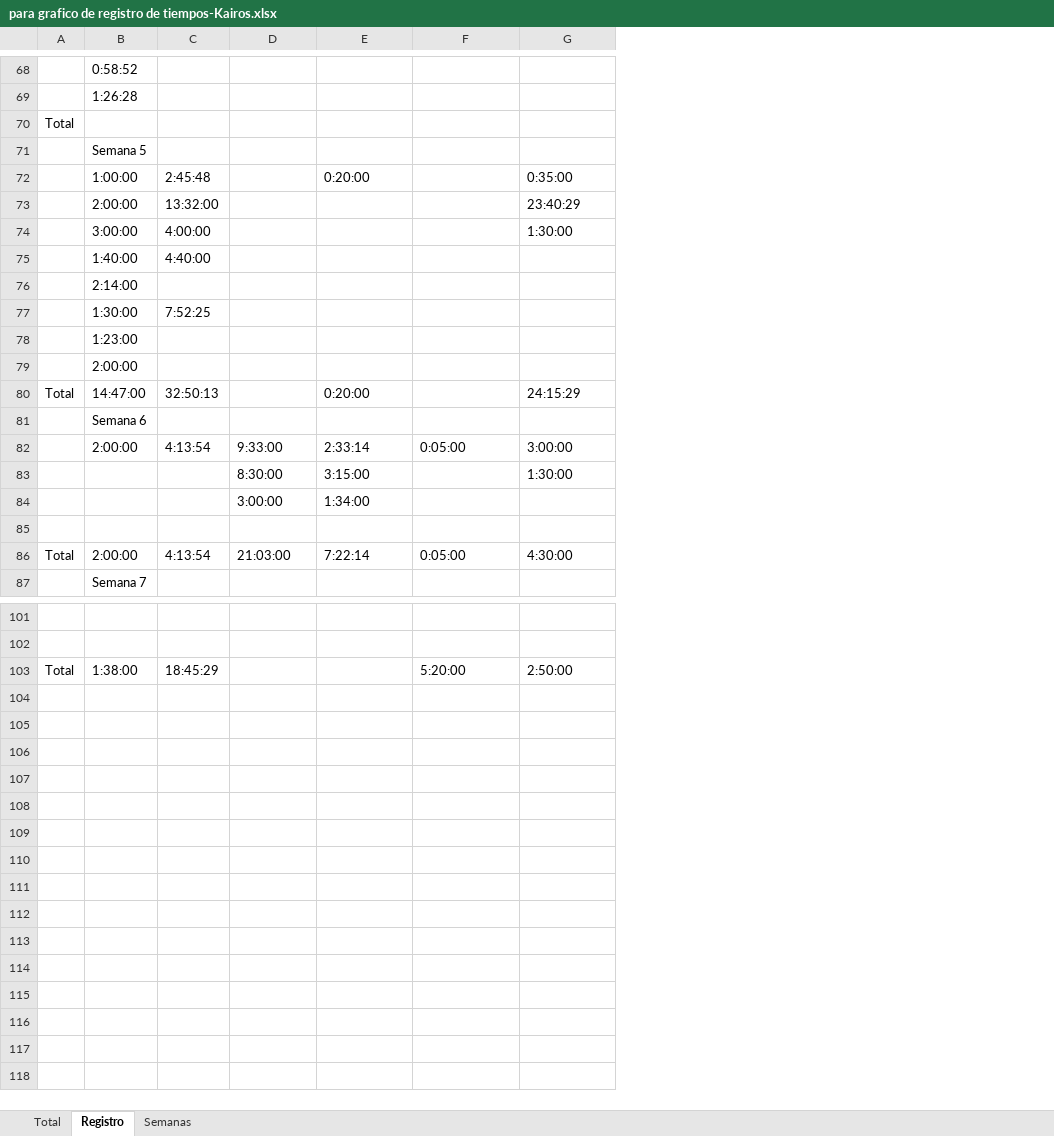
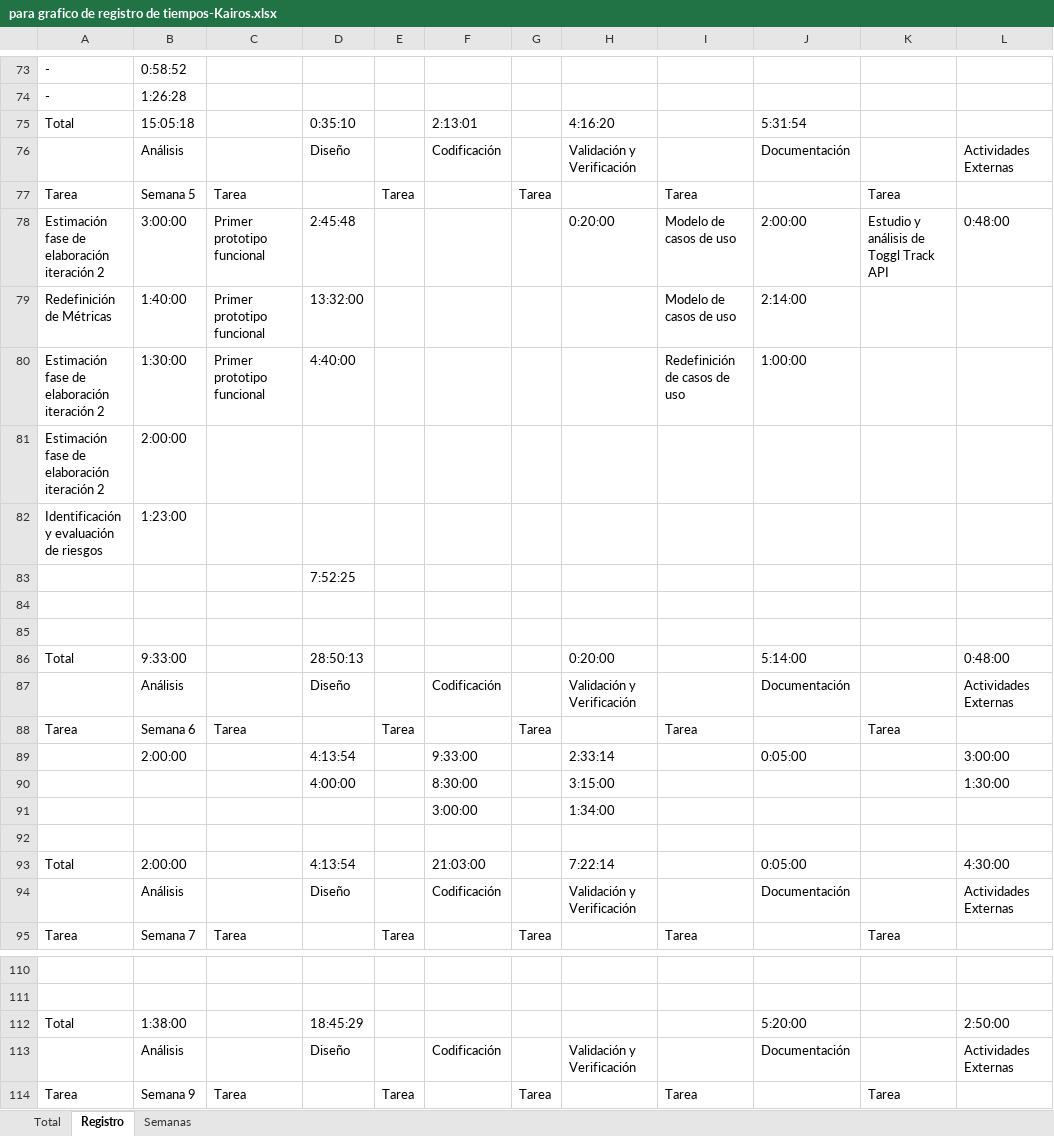
Before and after one commit to uarg-unpa/Kairos, an Excel workbook: para grafico de registro de tiempos-Kairos.xlsx, sheet Registro, drawn as a sheet; only a part is shown, gaps mark what is left out; values as stored, in another font and other column widths than the file's, no cell formats; charts and pictures not drawn; removed rows and columns are numbered as before the commit, all else as after; the diff covers the shown part only; the diff names each change by its address in the sheet, - before the commit and + after, or states it on an @@ line.

Commit message:
docs: priorización de Casos de Uso

```diff
--- a/para grafico de registro de tiempos-Kairos.xlsx (sheet Registro)
+++ b/para grafico de registro de tiempos-Kairos.xlsx (sheet Registro)
-column A, row 70: Total; row 86: Total; row 103: Total
+column A, rows 73-74: - | -; rows 88-93: Tarea |  |  |  |  | Total; row 95: Tarea; row 112: Total
+column C, row 88: Tarea; row 95: Tarea
+column E, row 88: Tarea; row 95: Tarea
+column G, row 88: Tarea; row 95: Tarea
+column I, row 88: Tarea; row 95: Tarea
+column K, row 88: Tarea; row 95: Tarea
+row 75: Total | 15:05:18 |  | 0:35:10 |  | 2:13:01 |  | 4:16:20 |  | 5:31:54
+row 76:  | Análisis |  | Diseño |  | Codificación |  | Validación y Verificación |  | Documentación |  | Actividades Externas
+row 77: Tarea | Semana 5 | Tarea |  | Tarea |  | Tarea |  | Tarea |  | Tarea
+row 78: Estimación fase de elaboración iteración 2 | 3:00:00 | Primer prototipo funcional | 2:45:48 |  |  |  | 0:20:00 | Modelo de casos de uso | 2:00:00 | Estudio y análisis de Toggl Track API | 0:48:00
+row 79: Redefinición de Métricas | 1:40:00 | Primer prototipo funcional | 13:32:00 |  |  |  |  | Modelo de casos de uso | 2:14:00
+row 80: Estimación fase de elaboración iteración 2 | 1:30:00 | Primer prototipo funcional | 4:40:00 |  |  |  |  | Redefinición de casos de uso | 1:00:00
@@ row 79 moved to row 81: Estimación fase de elaboración iteración… @@
@@ row 78 moved to row 82: Identificación y evaluación de riesgos @@
+row 83:  |  |  | 7:52:25
-B85: Semana 5
+B85: (empty)
-row 72:  | 1:00:00 | 2:45:48 |  | 0:20:00 |  | 0:35:00
-row 73:  | 2:00:00 | 13:32:00 |  |  |  | 23:40:29
-row 74:  | 3:00:00 | 4:00:00 |  |  |  | 1:30:00
-row 75:  | 1:40:00 | 4:40:00
-row 76:  | 2:14:00
-row 77:  | 1:30:00 | 7:52:25
-row 80: Total | 14:47:00 | 32:50:13 |  | 0:20:00 |  | 24:15:29
+row 86: Total | 9:33:00 |  | 28:50:13 |  |  |  | 0:20:00 |  | 5:14:00 |  | 0:48:00
+row 87:  | Análisis |  | Diseño |  | Codificación |  | Validación y Verificación |  | Documentación |  | Actividades Externas
-D90: (empty)
+D90: 4:00:00
+row 94:  | Análisis |  | Diseño |  | Codificación |  | Validación y Verificación |  | Documentación |  | Actividades Externas
+row 113:  | Análisis |  | Diseño |  | Codificación |  | Validación y Verificación |  | Documentación |  | Actividades Externas
+row 114: Tarea | Semana 9 | Tarea |  | Tarea |  | Tarea |  | Tarea |  | Tarea
```
Also changed, not shown: 7 added rows, 1 removed row and 16 edited cells elsewhere in this sheet, sheet Total, cell formats, formulas that keep their value, Etapa Construcción - Iteración 1/Riesgos Fase Construcción, Iteración 1 - Anexo I - Kairos - NexTech.xlsx, Etapa Elaboración - Iteración 2/Casos de prueba - Kairos - NexTech.xlsx, 36 other files.
